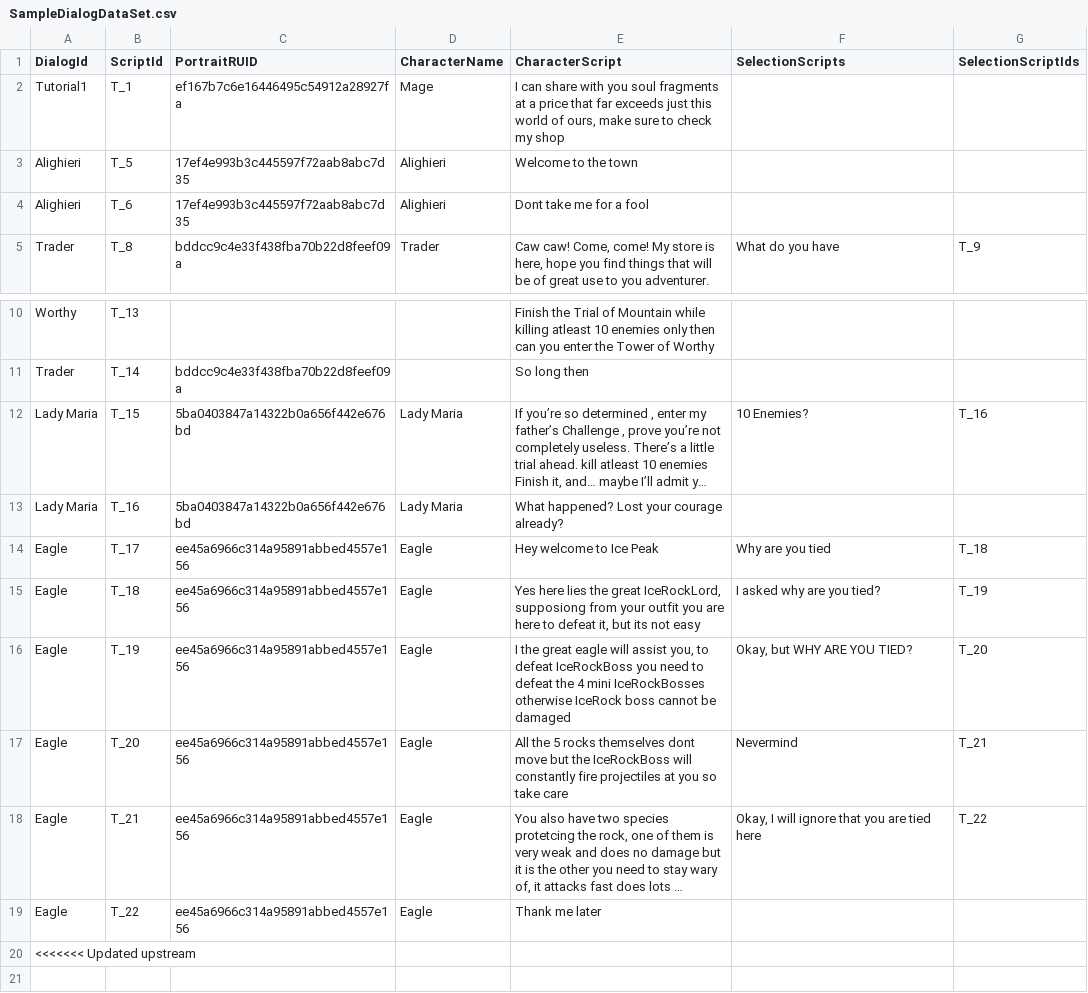
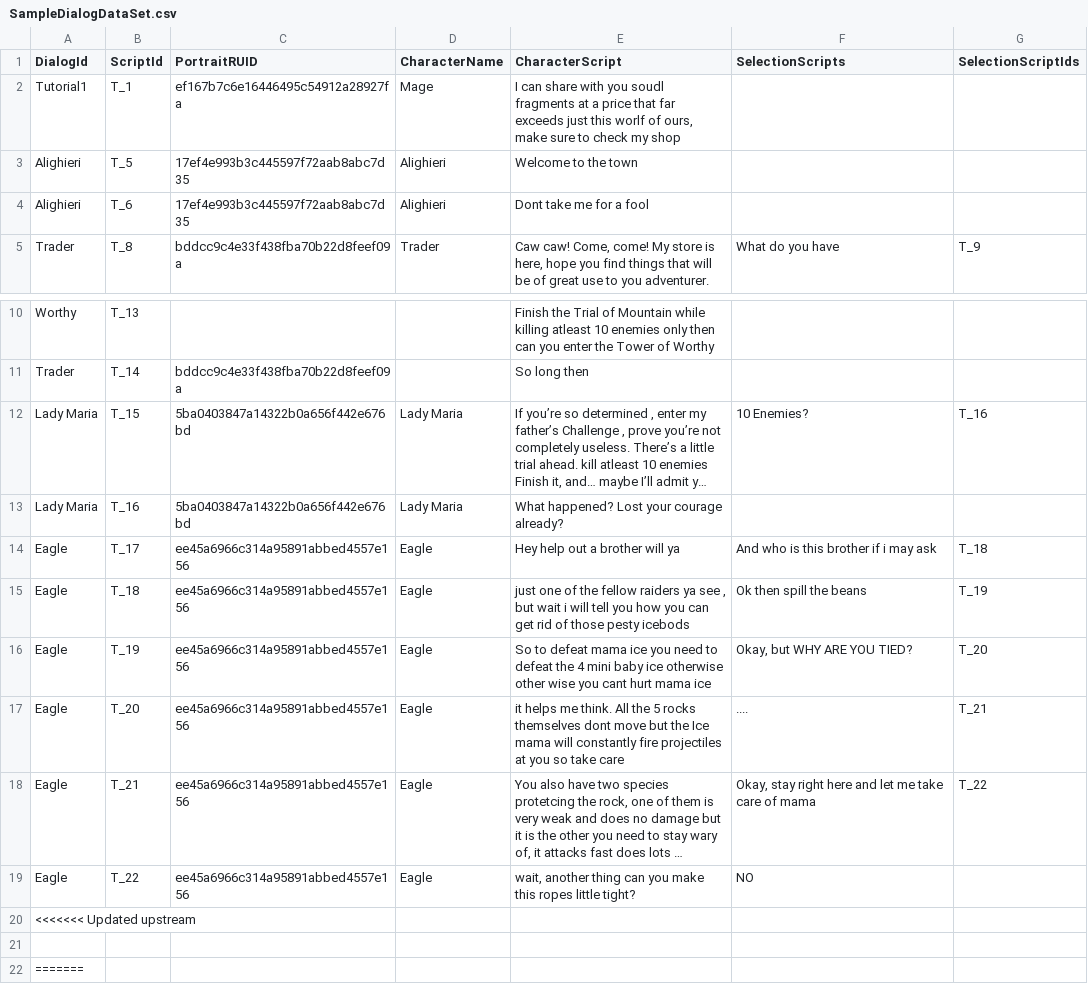
Before and after one commit to Sushant-Sudan-12/MSW_ShieldHero, a CSV file: RootDesk/MyDesk/dialog-package/MyDesk/Dialog/Sample/SampleDialogDataSet.csv, drawn as a sheet; only a part is shown, gaps mark what is left out; the shorter side is filled out with more unchanged rows; long unchanged cells end in …; the diff names each change by its address in the sheet, - before the commit and + after, or states it on an @@ line.

```diff
--- a/RootDesk/MyDesk/dialog-package/MyDesk/Dialog/Sample/SampleDialogDataSet.csv
+++ b/RootDesk/MyDesk/dialog-package/MyDesk/Dialog/Sample/SampleDialogDataSet.csv
-E2 (CharacterScript): …with you soul fragments at a price that far exceeds just this world of ours,…
+E2 (CharacterScript): …with you soudl fragments at a price that far exceeds just this worlf of ours,…
-E14 (CharacterScript): Hey welcome to Ice Peak
+E14 (CharacterScript): Hey help out a brother will ya
-F14 (SelectionScripts): Why are you tied
+F14 (SelectionScripts): And who is this brother if i may ask
-E15 (CharacterScript): Yes here lies the great IceRockLord, supposiong from your outfit you are here to defeat it, but its not easy
+E15 (CharacterScript): just one of the fellow raiders ya see , but wait i will tell you how you can get rid of those pesty icebods
-F15 (SelectionScripts): I asked why are you tied?
+F15 (SelectionScripts): Ok then spill the beans
-E16 (CharacterScript): I the great eagle will assist you, to defeat IceRockBoss you need to defeat the 4 mini IceRockBosses otherwise IceRock boss cannot be damaged
+E16 (CharacterScript): So to defeat mama ice you need to defeat the 4 mini baby ice otherwise other wise you cant hurt mama ice
-E17 (CharacterScript): All the 5 rocks themselves dont move but the IceRockBoss will constantly…
+E17 (CharacterScript): it helps me think. All the 5 rocks themselves dont move but the Ice mama will constantly…
-F17 (SelectionScripts): Nevermind
+F17 (SelectionScripts): ....
-F18 (SelectionScripts): Okay, I will ignore that you are tied here
+F18 (SelectionScripts): Okay, stay right here and let me take care of mama
-E19 (CharacterScript): Thank me later
+E19 (CharacterScript): wait, another thing can you make this ropes little tight?
-F19 (SelectionScripts): (empty)
+F19 (SelectionScripts): NO
```
Also changed, not shown: 1 other file.
